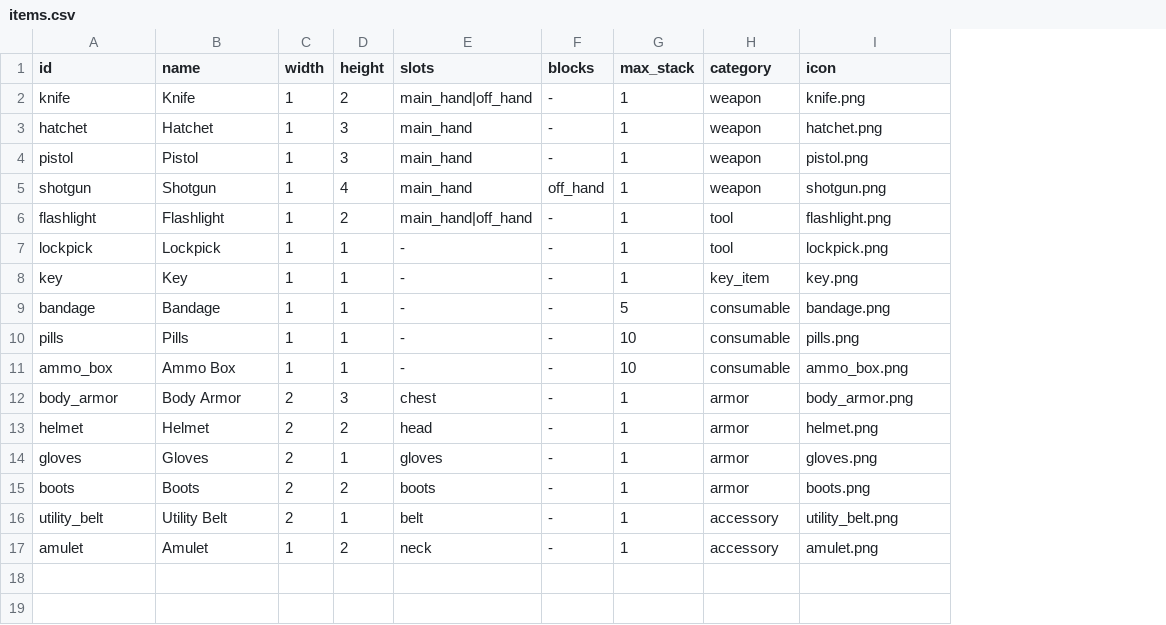
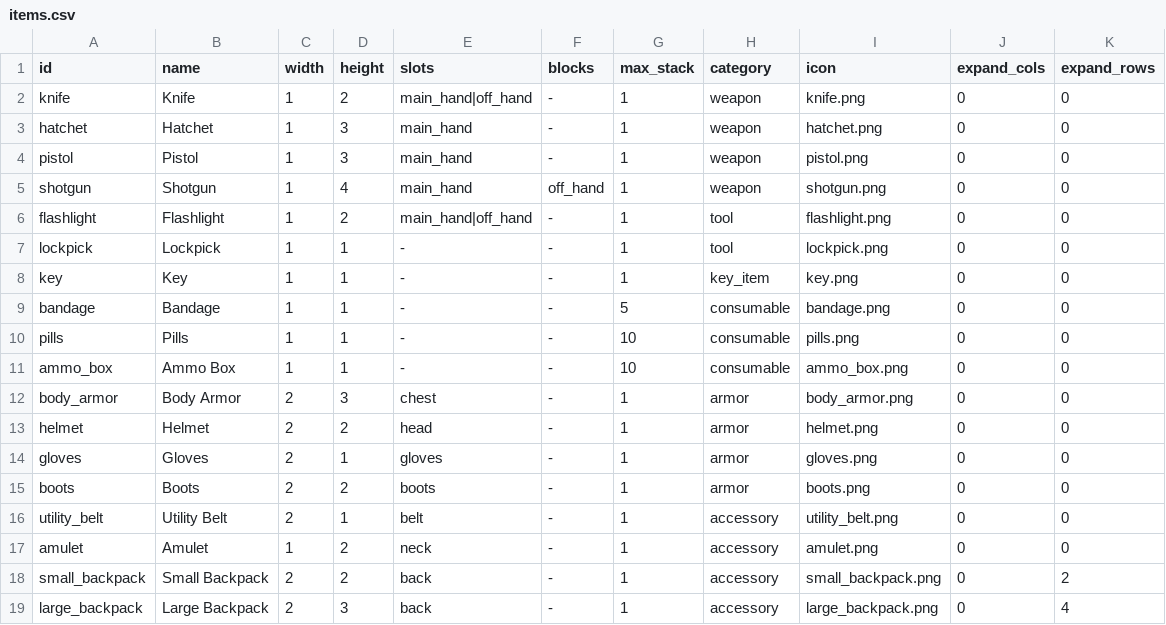
Before and after one commit to mikecarey134/GameCore, a CSV file: gamecorev0.1.1/gamecorev0.1.1/inventory/data/items.csv, drawn as a sheet; the diff names each change by its address in the sheet, - before the commit and + after, or states it on an @@ line.

Commit message:
Let the inventory grid be resized, refusing to shrink over items, and grow it by the expansion of whatever is worn, with a back slot and small and large backpacks that add two and four rows.

```diff
--- a/gamecorev0.1.1/gamecorev0.1.1/inventory/data/items.csv
+++ b/gamecorev0.1.1/gamecorev0.1.1/inventory/data/items.csv
+column J (expand_cols), rows 2-17: all 0
+column K (expand_rows), rows 2-17: all 0
+row 18: small_backpack | Small Backpack | 2 | 2 | back | - | 1 | accessory | small_backpack.png | 0 | 2
+row 19: large_backpack | Large Backpack | 2 | 3 | back | - | 1 | accessory | large_backpack.png | 0 | 4
```
Also changed, not shown: gamecorev0.1.1/gamecorev0.1.1/inventory/data/slots.csv, 10 other files.
